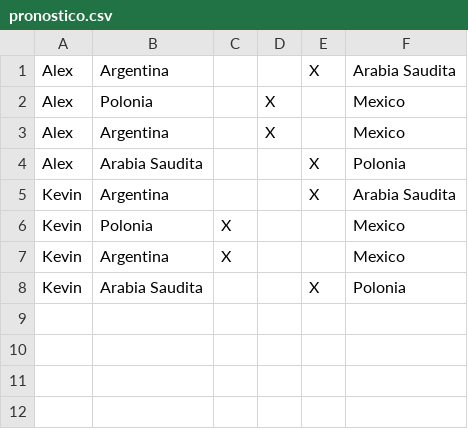
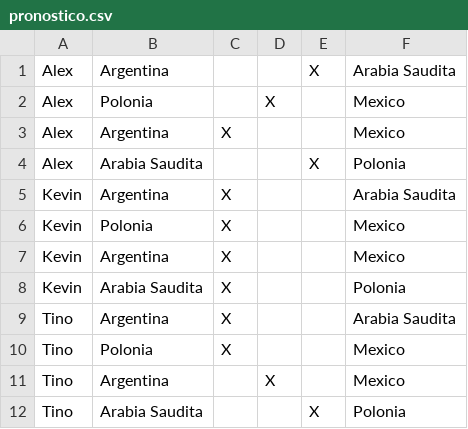
Before and after one commit to AlexLopezz/JAVA-Proyecto_Pronosticos-Deportivos, a CSV file: EquiposTPI/src/main/java/resources/pronostico.csv, drawn as a sheet.

```diff
--- a/EquiposTPI/src/main/java/resources/pronostico.csv
+++ b/EquiposTPI/src/main/java/resources/pronostico.csv
@@ -2,7 +2,11 @@ Alex;Argentina;;;X;Arabia Saudita
 Alex;Polonia;;X;;Mexico
-Alex;Argentina;;X;;Mexico
+Alex;Argentina;X;;;Mexico
 Alex;Arabia Saudita;;;X;Polonia
-Kevin;Argentina;;;X;Arabia Saudita
+Kevin;Argentina;X;;;Arabia Saudita
 Kevin;Polonia;X;;;Mexico
 Kevin;Argentina;X;;;Mexico
-Kevin;Arabia Saudita;;;X;Polonia
+Kevin;Arabia Saudita;X;;;Polonia
+Tino;Argentina;X;;;Arabia Saudita
+Tino;Polonia;X;;;Mexico
+Tino;Argentina;;X;;Mexico
+Tino;Arabia Saudita;;;X;Polonia
```
Also changed, not shown: 4 other files.
